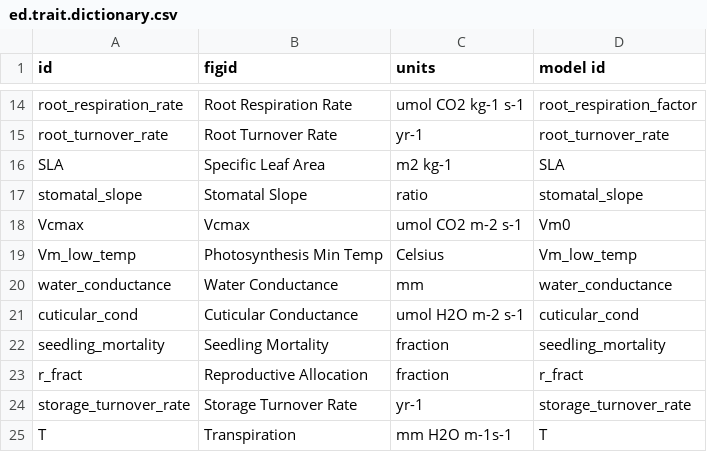
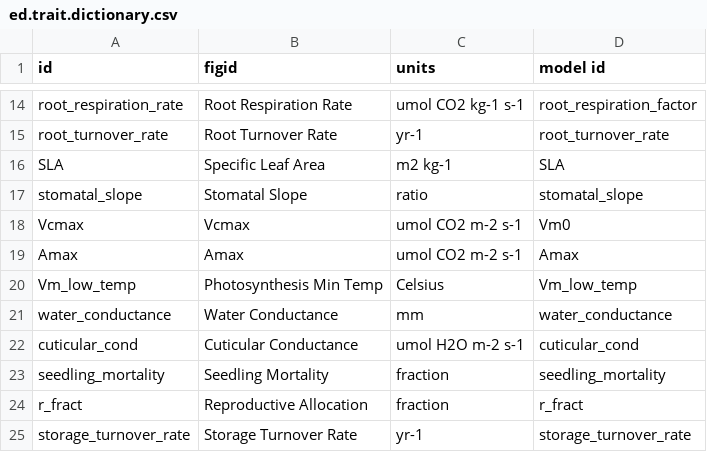
Before and after one commit to PecanProject/pecan, a CSV file: utils/data/ed.trait.dictionary.csv, drawn as a sheet; only a part is shown, gaps mark what is left out; the shorter side is filled out with more unchanged rows.

Commit message:
Updates to models/sipnet and utils/data/ed.trait.dictionary to begin SIPNET integration

```diff
--- a/utils/data/ed.trait.dictionary.csv
+++ b/utils/data/ed.trait.dictionary.csv
@@ -18,2 +18,3 @@
 "Vcmax";"Vcmax";"umol CO2 m-2 s-1";"Vm0"
+"Amax";"Amax";"umol CO2 m-2 s-1";"Amax"
 "Vm_low_temp";"Photosynthesis Min Temp";"Celsius";"Vm_low_temp"
```
Also changed, not shown: 2 other files.
